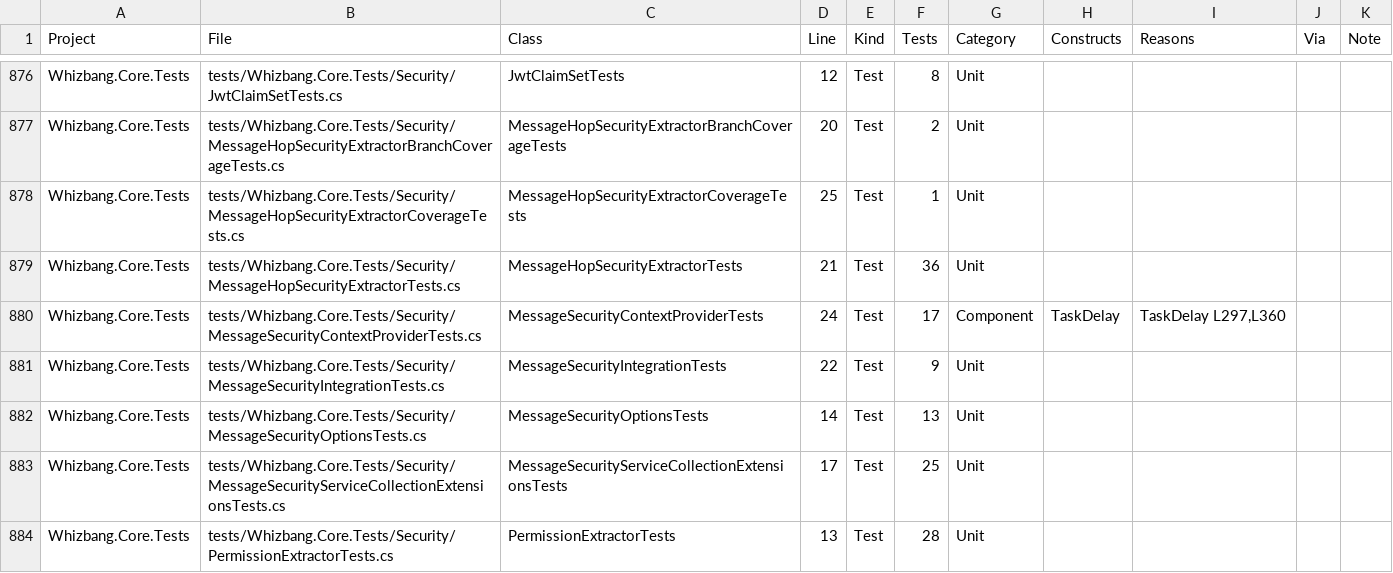
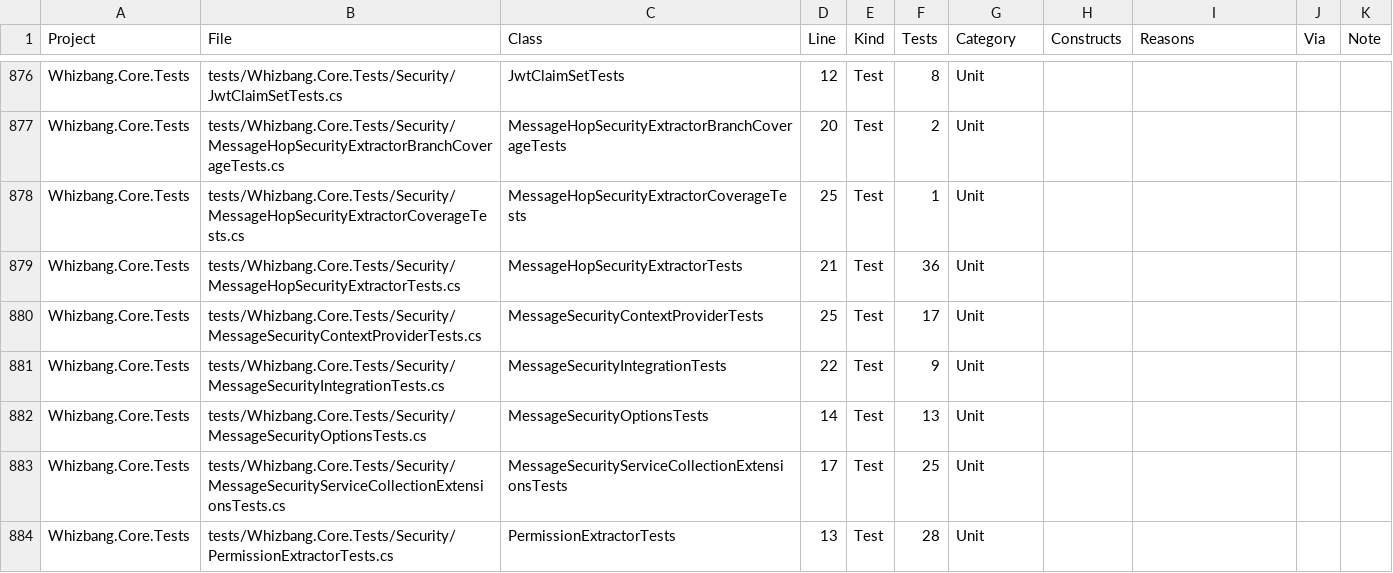
Before and after one commit to whizbang-lib/whizbang, a CSV file: plans/test-separation-inventory.csv, drawn as a sheet; only a part is shown, gaps mark what is left out.

```diff
--- a/plans/test-separation-inventory.csv
+++ b/plans/test-separation-inventory.csv
@@ -879,3 +879,3 @@
 "Whizbang.Core.Tests","tests/Whizbang.Core.Tests/Security/MessageHopSecurityExtractorTests.cs","MessageHopSecurityExtractorTests","21","Test","36","Unit","","","",""
-"Whizbang.Core.Tests","tests/Whizbang.Core.Tests/Security/MessageSecurityContextProviderTests.cs","MessageSecurityContextProviderTests","24","Test","17","Component","TaskDelay","TaskDelay L297,L360","",""
+"Whizbang.Core.Tests","tests/Whizbang.Core.Tests/Security/MessageSecurityContextProviderTests.cs","MessageSecurityContextProviderTests","25","Test","17","Unit","","","",""
 "Whizbang.Core.Tests","tests/Whizbang.Core.Tests/Security/MessageSecurityIntegrationTests.cs","MessageSecurityIntegrationTests","22","Test","9","Unit","","","",""
```
Also changed, not shown: 4 other files.
